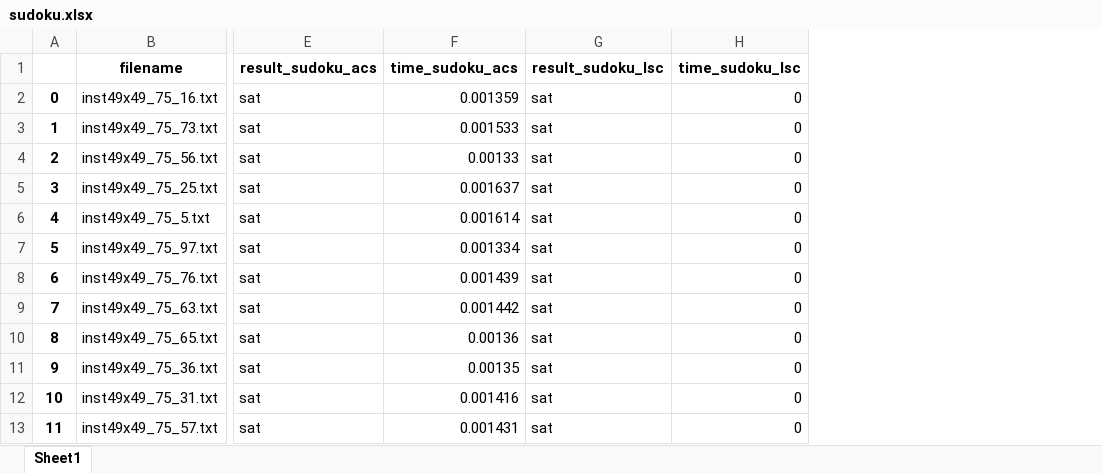
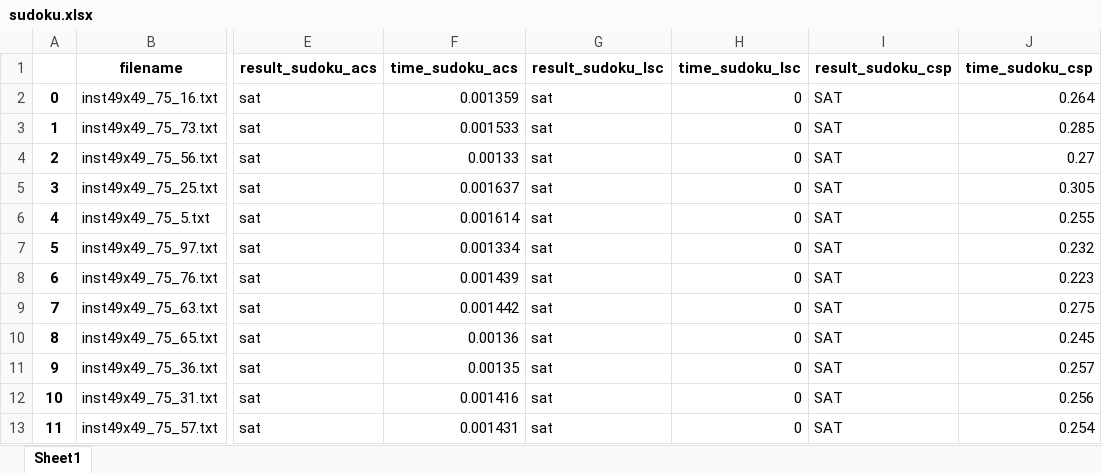
Before and after one commit to Ailuras/AllDIff-LS, an Excel workbook: charts/sudoku.xlsx, sheet Sheet1, drawn as a sheet; only a part is shown, gaps mark what is left out; values as stored, in another font and other column widths than the file's, no borders; the diff names each change by its address in the sheet, - before the commit and + after, or states it on an @@ line.

Commit message:
results

```diff
--- a/charts/sudoku.xlsx (sheet Sheet1)
+++ b/charts/sudoku.xlsx (sheet Sheet1)
+column I (result_sudoku_csp), rows 2-13: all SAT
+column J (time_sudoku_csp), rows 2-13: 0.264 | 0.285 | 0.27 | 0.305 | 0.255 | 0.232 | 0.223 | 0.275 | 0.245 | 0.257 | 0.256 | 0.254
```
Also changed, not shown: charts/sudoku_acs.xlsx, 2 other files.
